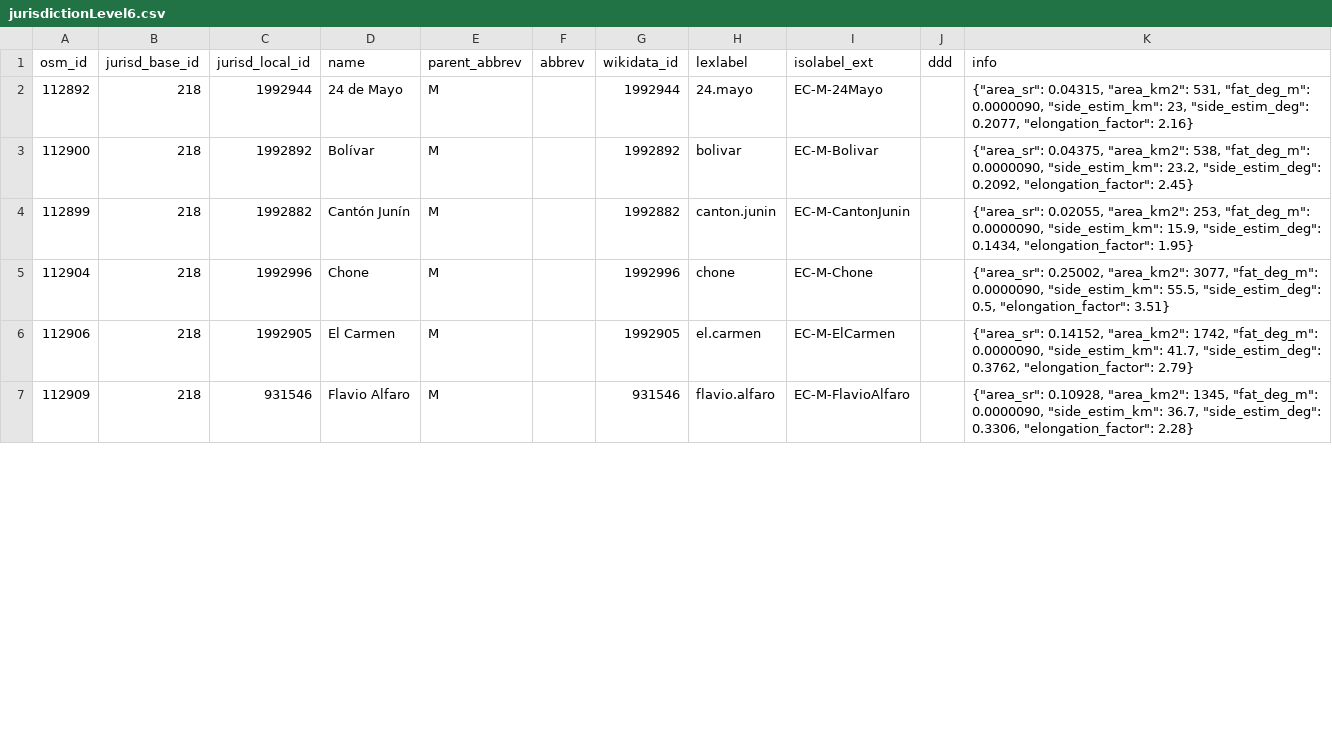
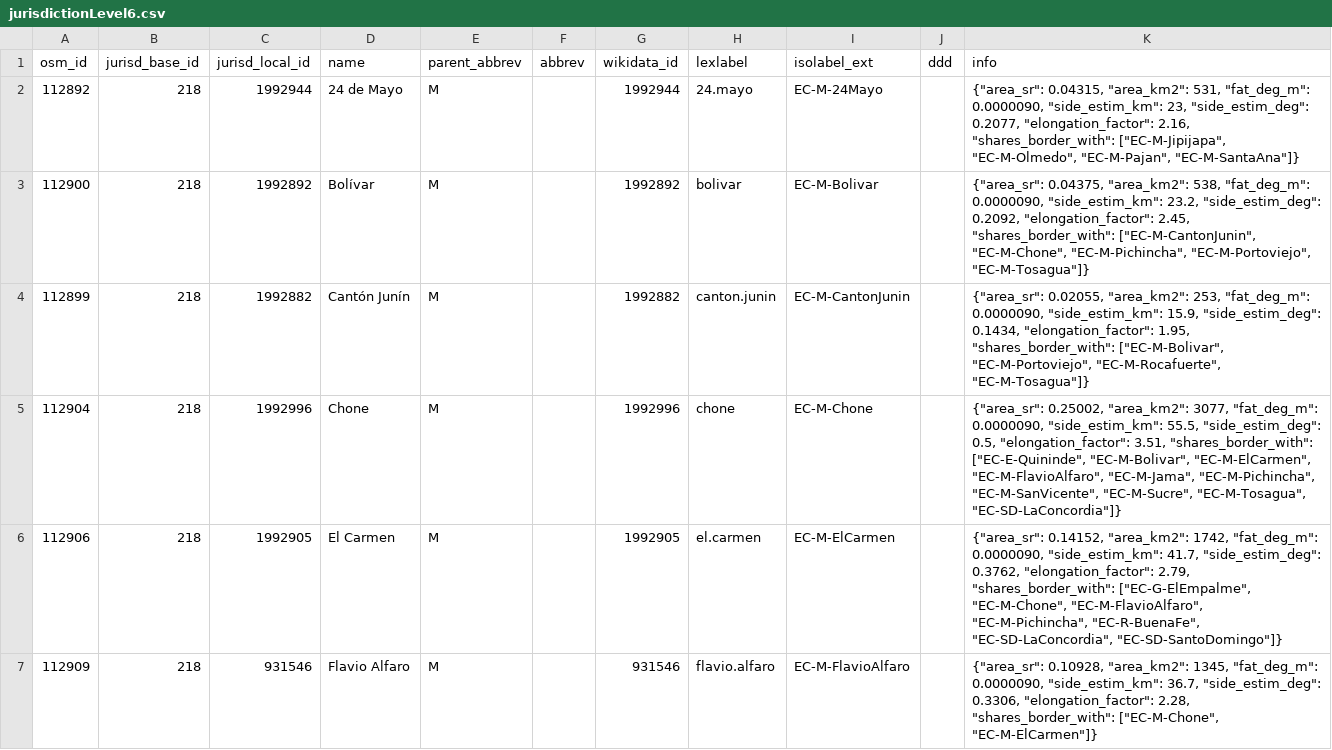
Before and after one commit to digital-guard/preserv-EC, a CSV file: data/M/jurisdictionLevel6.csv, drawn as a sheet; only a part is shown; the diff covers the shown part only.

```diff
--- a/data/M/jurisdictionLevel6.csv
+++ b/data/M/jurisdictionLevel6.csv
@@ -1,7 +1,7 @@
 osm_id,jurisd_base_id,jurisd_local_id,name,parent_abbrev,abbrev,wikidata_id,lexlabel,isolabel_ext,ddd,info
-112892,218,1992944,"24 de Mayo",M,,1992944,24.mayo,EC-M-24Mayo,,"{""area_sr"": 0.04315, ""area_km2"": 531, ""fat_deg_m"": 0.0000090, ""side_estim_km"": 23, ""side_estim_deg"": 0.2077, ""elongation_factor"": 2.16}"
-112900,218,1992892,Bolívar,M,,1992892,bolivar,EC-M-Bolivar,,"{""area_sr"": 0.04375, ""area_km2"": 538, ""fat_deg_m"": 0.0000090, ""side_estim_km"": 23.2, ""side_estim_deg"": 0.2092, ""elongation_factor"": 2.45}"
-112899,218,1992882,"Cantón Junín",M,,1992882,canton.junin,EC-M-CantonJunin,,"{""area_sr"": 0.02055, ""area_km2"": 253, ""fat_deg_m"": 0.0000090, ""side_estim_km"": 15.9, ""side_estim_deg"": 0.1434, ""elongation_factor"": 1.95}"
-112904,218,1992996,Chone,M,,1992996,chone,EC-M-Chone,,"{""area_sr"": 0.25002, ""area_km2"": 3077, ""fat_deg_m"": 0.0000090, ""side_estim_km"": 55.5, ""side_estim_deg"": 0.5, ""elongation_factor"": 3.51}"
-112906,218,1992905,"El Carmen",M,,1992905,el.carmen,EC-M-ElCarmen,,"{""area_sr"": 0.14152, ""area_km2"": 1742, ""fat_deg_m"": 0.0000090, ""side_estim_km"": 41.7, ""side_estim_deg"": 0.3762, ""elongation_factor"": 2.79}"
-112909,218,931546,"Flavio Alfaro",M,,931546,flavio.alfaro,EC-M-FlavioAlfaro,,"{""area_sr"": 0.10928, ""area_km2"": 1345, ""fat_deg_m"": 0.0000090, ""side_estim_km"": 36.7, ""side_estim_deg"": 0.3306, ""elongation_factor"": 2.28}"
+112892,218,1992944,"24 de Mayo",M,,1992944,24.mayo,EC-M-24Mayo,,"{""area_sr"": 0.04315, ""area_km2"": 531, ""fat_deg_m"": 0.0000090, ""side_estim_km"": 23, ""side_estim_deg"": 0.2077, ""elongation_factor"": 2.16, ""shares_border_with"": [""EC-M-Jipijapa"", ""EC-M-Olmedo"", ""EC-M-Pajan"", ""EC-M-SantaAna""]}"
+112900,218,1992892,Bolívar,M,,1992892,bolivar,EC-M-Bolivar,,"{""area_sr"": 0.04375, ""area_km2"": 538, ""fat_deg_m"": 0.0000090, ""side_estim_km"": 23.2, ""side_estim_deg"": 0.2092, ""elongation_factor"": 2.45, ""shares_border_with"": [""EC-M-CantonJunin"", ""EC-M-Chone"", ""EC-M-Pichincha"", ""EC-M-Portoviejo"", ""EC-M-Tosagua""]}"
+112899,218,1992882,"Cantón Junín",M,,1992882,canton.junin,EC-M-CantonJunin,,"{""area_sr"": 0.02055, ""area_km2"": 253, ""fat_deg_m"": 0.0000090, ""side_estim_km"": 15.9, ""side_estim_deg"": 0.1434, ""elongation_factor"": 1.95, ""shares_border_with"": [""EC-M-Bolivar"", ""EC-M-Portoviejo"", ""EC-M-Rocafuerte"", ""EC-M-Tosagua""]}"
+112904,218,1992996,Chone,M,,1992996,chone,EC-M-Chone,,"{""area_sr"": 0.25002, ""area_km2"": 3077, ""fat_deg_m"": 0.0000090, ""side_estim_km"": 55.5, ""side_estim_deg"": 0.5, ""elongation_factor"": 3.51, ""shares_border_with"": [""EC-E-Quininde"", ""EC-M-Bolivar"", ""EC-M-ElCarmen"", ""EC-M-FlavioAlfaro"", ""EC-M-Jama"", ""EC-M-Pichincha"", ""EC-M-SanVicente"", ""EC-M-Sucre"", ""EC-M-Tosagua"", ""EC-SD-LaConcordia""]}"
+112906,218,1992905,"El Carmen",M,,1992905,el.carmen,EC-M-ElCarmen,,"{""area_sr"": 0.14152, ""area_km2"": 1742, ""fat_deg_m"": 0.0000090, ""side_estim_km"": 41.7, ""side_estim_deg"": 0.3762, ""elongation_factor"": 2.79, ""shares_border_with"": [""EC-G-ElEmpalme"", ""EC-M-Chone"", ""EC-M-FlavioAlfaro"", ""EC-M-Pichincha"", ""EC-R-BuenaFe"", ""EC-SD-LaConcordia"", ""EC-SD-SantoDomingo""]}"
+112909,218,931546,"Flavio Alfaro",M,,931546,flavio.alfaro,EC-M-FlavioAlfaro,,"{""area_sr"": 0.10928, ""area_km2"": 1345, ""fat_deg_m"": 0.0000090, ""side_estim_km"": 36.7, ""side_estim_deg"": 0.3306, ""elongation_factor"": 2.28, ""shares_border_with"": [""EC-M-Chone"", ""EC-M-ElCarmen""]}"
```
Also changed, not shown: 15 edited cells elsewhere in this file, data/A/jurisdictionLevel6.csv, data/G/jurisdictionLevel6.csv, 21 other files.
